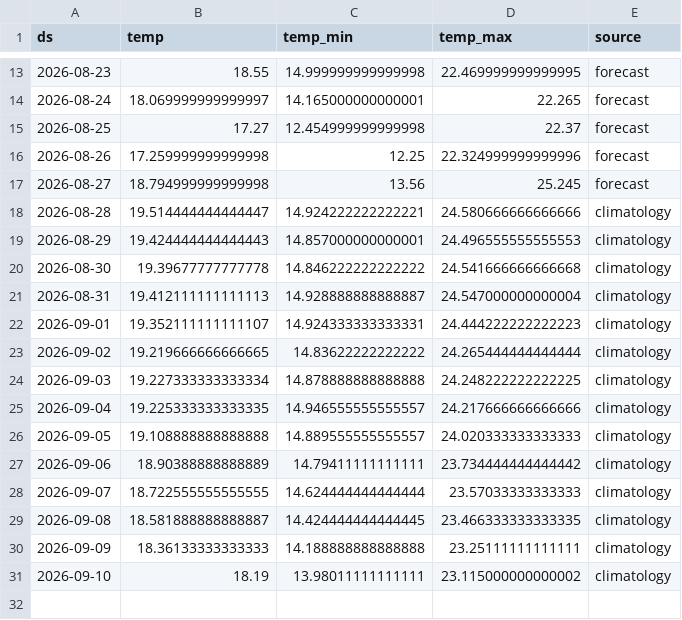
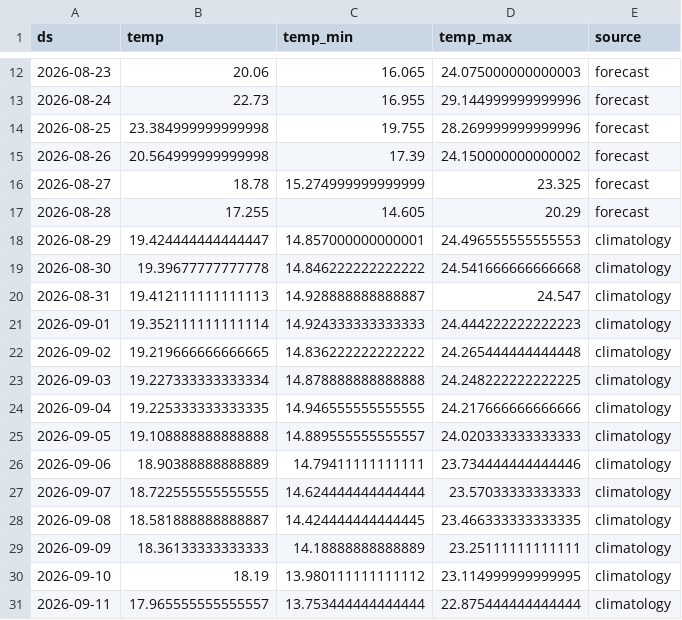
Before and after one commit to paulmoma/Prediction-Conso-Elec-France, a CSV file: data/temperature_forecast.csv, drawn as a sheet; only a part is shown, gaps mark what is left out; the diff covers the shown part only.

```diff
--- a/data/temperature_forecast.csv
+++ b/data/temperature_forecast.csv
@@ -13,19 +12,20 @@ ds,temp,temp_min,temp_max,source
-2026-08-23,18.55,14.999999999999998,22.469999999999995,forecast
-2026-08-24,18.069999999999997,14.165000000000001,22.265,forecast
-2026-08-25,17.27,12.454999999999998,22.37,forecast
-2026-08-26,17.259999999999998,12.25,22.324999999999996,forecast
-2026-08-27,18.794999999999998,13.56,25.245,forecast
-2026-08-28,19.514444444444447,14.924222222222221,24.580666666666666,climatology
-2026-08-29,19.424444444444443,14.857000000000001,24.496555555555553,climatology
+2026-08-23,20.06,16.065,24.075000000000003,forecast
+2026-08-24,22.73,16.955,29.144999999999996,forecast
+2026-08-25,23.384999999999998,19.755,28.269999999999996,forecast
+2026-08-26,20.564999999999998,17.39,24.150000000000002,forecast
+2026-08-27,18.78,15.274999999999999,23.325,forecast
+2026-08-28,17.255,14.605,20.29,forecast
+2026-08-29,19.424444444444447,14.857000000000001,24.496555555555553,climatology
 2026-08-30,19.39677777777778,14.846222222222222,24.541666666666668,climatology
-2026-08-31,19.412111111111113,14.928888888888887,24.547000000000004,climatology
-2026-09-01,19.352111111111107,14.924333333333331,24.444222222222223,climatology
-2026-09-02,19.219666666666665,14.83622222222222,24.265444444444444,climatology
+2026-08-31,19.412111111111113,14.928888888888887,24.547,climatology
+2026-09-01,19.352111111111114,14.924333333333333,24.444222222222223,climatology
+2026-09-02,19.219666666666665,14.836222222222222,24.265444444444448,climatology
 2026-09-03,19.227333333333334,14.878888888888888,24.248222222222225,climatology
-2026-09-04,19.225333333333335,14.946555555555557,24.217666666666666,climatology
+2026-09-04,19.225333333333335,14.946555555555555,24.217666666666666,climatology
 2026-09-05,19.108888888888888,14.889555555555557,24.020333333333333,climatology
-2026-09-06,18.90388888888889,14.79411111111111,23.734444444444442,climatology
+2026-09-06,18.90388888888889,14.79411111111111,23.734444444444446,climatology
 2026-09-07,18.722555555555555,14.624444444444444,23.57033333333333,climatology
 2026-09-08,18.581888888888887,14.424444444444445,23.466333333333335,climatology
-2026-09-09,18.36133333333333,14.188888888888888,23.25111111111111,climatology
-2026-09-10,18.19,13.98011111111111,23.115000000000002,climatology
+2026-09-09,18.36133333333333,14.18888888888889,23.25111111111111,climatology
+2026-09-10,18.19,13.980111111111112,23.114999999999995,climatology
+2026-09-11,17.965555555555557,13.753444444444444,22.875444444444444,climatology
```
Also changed, not shown: 1 removed row and 30 edited cells elsewhere in this file, data/rte_clean.csv, data/temp_forecast_log.csv, 3 other files.
